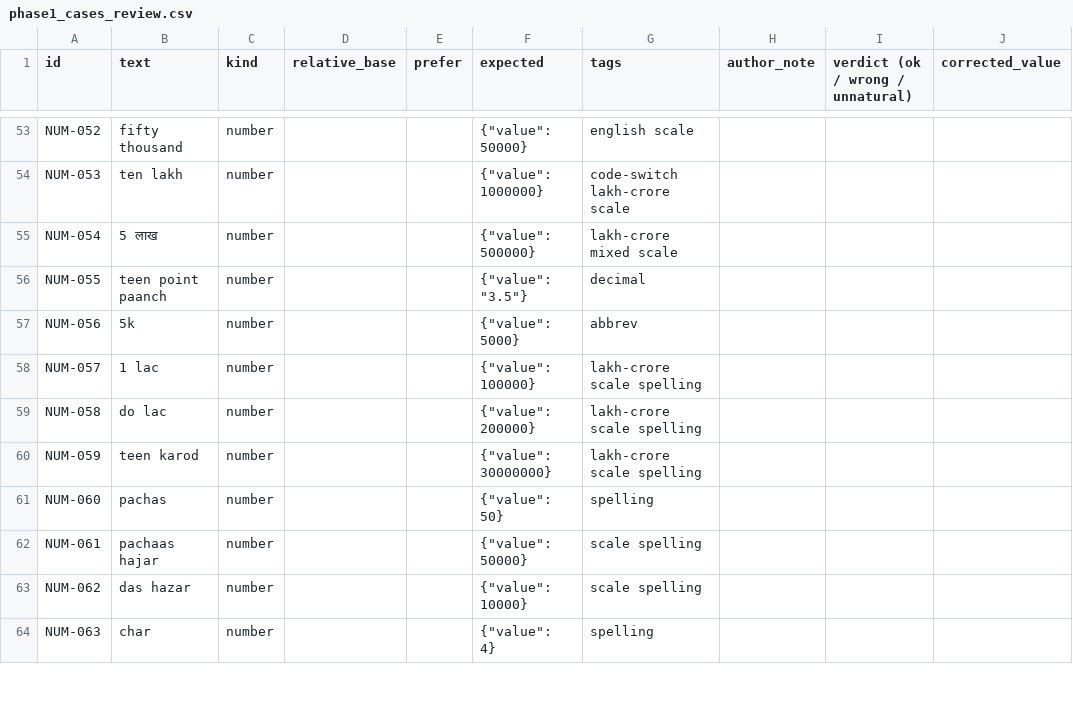
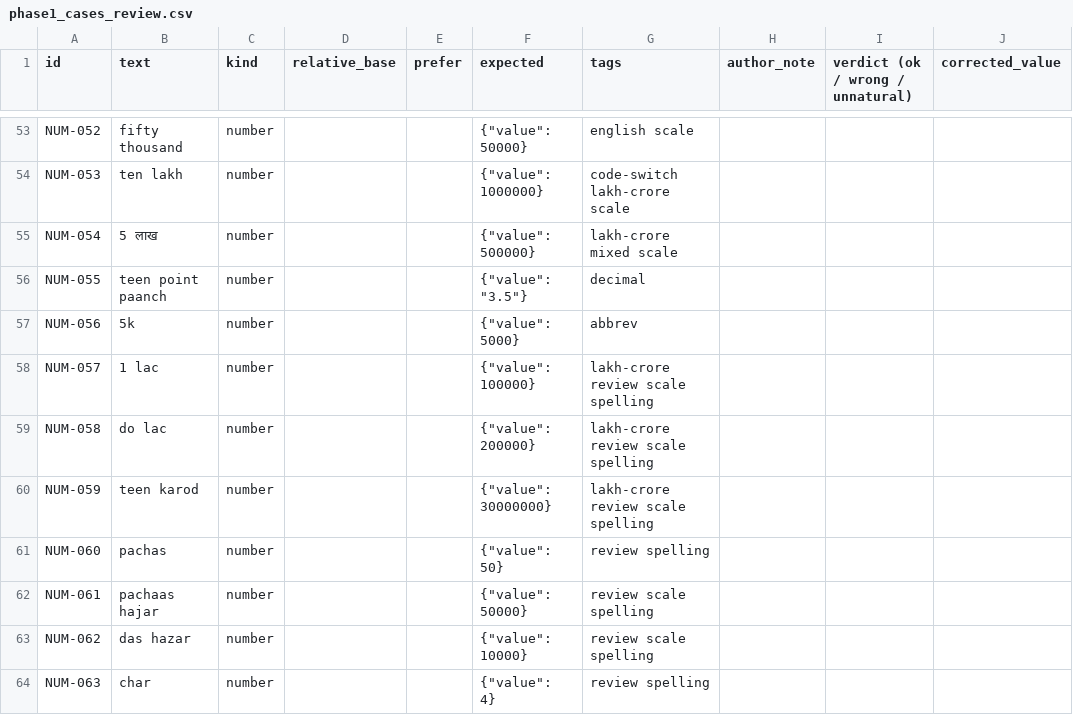
Before and after one commit to Saparajeeta/Kitna, a CSV file: docs/review/phase1_cases_review.csv, drawn as a sheet; only a part is shown, gaps mark what is left out; the diff covers the shown part only; the diff names each change by its address in the sheet, - before the commit and + after, or states it on an @@ line.

```diff
--- a/docs/review/phase1_cases_review.csv
+++ b/docs/review/phase1_cases_review.csv
-G58:G60 (tags): lakh-crore scale spelling
+G58:G60 (tags): lakh-crore review scale spelling
-G61 (tags): spelling
+G61 (tags): review spelling
-G62:G63 (tags): scale spelling
+G62:G63 (tags): review scale spelling
-G64 (tags): spelling
+G64 (tags): review spelling
```
Also changed, not shown: 13 added rows and 22 edited cells elsewhere in this file, src/kitna/data/context.tsv, 36 other files.
